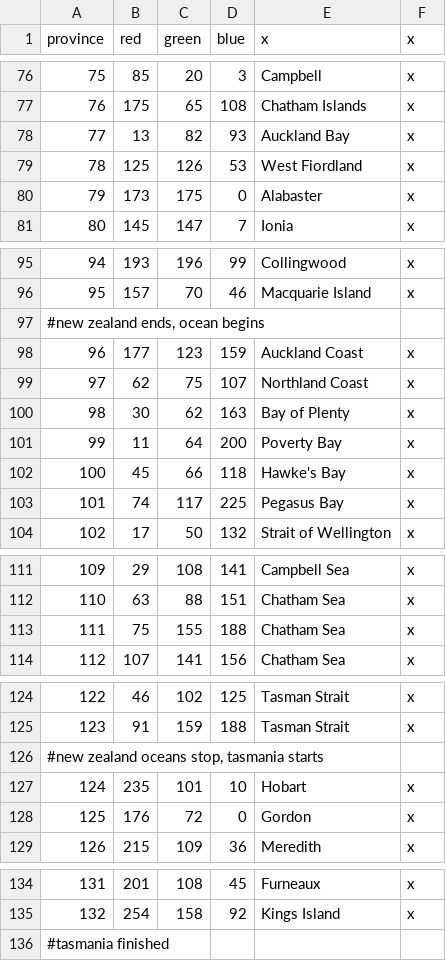
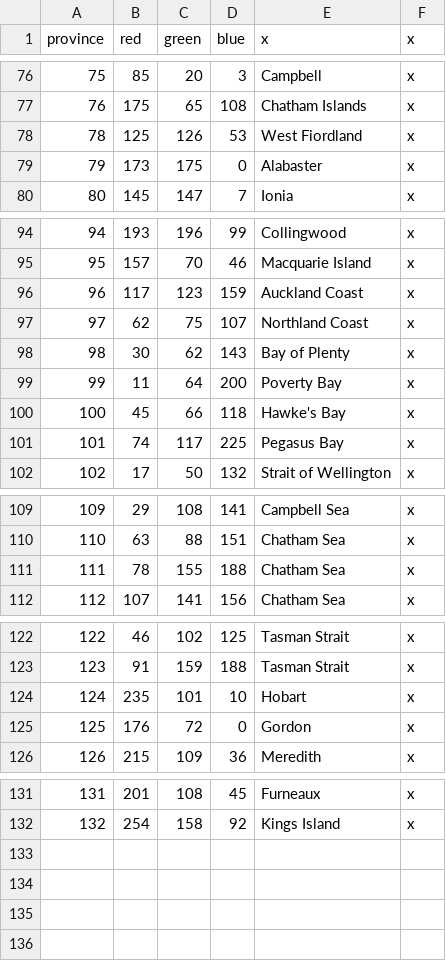
Before and after one commit to Spirintus/ate-down-under, a CSV file: atedu/map/definition.csv, drawn as a sheet; only a part is shown, gaps mark what is left out.

```diff
--- a/atedu/map/definition.csv
+++ b/atedu/map/definition.csv
@@ -77,3 +77,2 @@ province;red;green;blue;x;x
 76;175;65;108;Chatham Islands;x
-77;13;82;93;Auckland Bay;x
 78;125;126;53;West Fiordland;x
@@ -96,6 +95,5 @@ province;red;green;blue;x;x
 95;157;70;46;Macquarie Island;x
-#new zealand ends, ocean begins
-96;177;123;159;Auckland Coast;x
+96;117;123;159;Auckland Coast;x
 97;62;75;107;Northland Coast;x
-98;30;62;163;Bay of Plenty;x
+98;30;62;143;Bay of Plenty;x
 99;11;64;200;Poverty Bay;x
@@ -112,3 +110,3 @@ province;red;green;blue;x;x
 110;63;88;151;Chatham Sea;x
-111;75;155;188;Chatham Sea;x
+111;78;155;188;Chatham Sea;x
 112;107;141;156;Chatham Sea;x
@@ -125,3 +123,2 @@ province;red;green;blue;x;x
 123;91;159;188;Tasman Strait;x
-#new zealand oceans stop, tasmania starts
 124;235;101;10;Hobart;x
@@ -135,2 +132 @@ province;red;green;blue;x;x
 132;254;158;92;Kings Island;x
-#tasmania finished
```
Also changed, not shown: atedu/localisation/provinces.csv, 1 other file.
